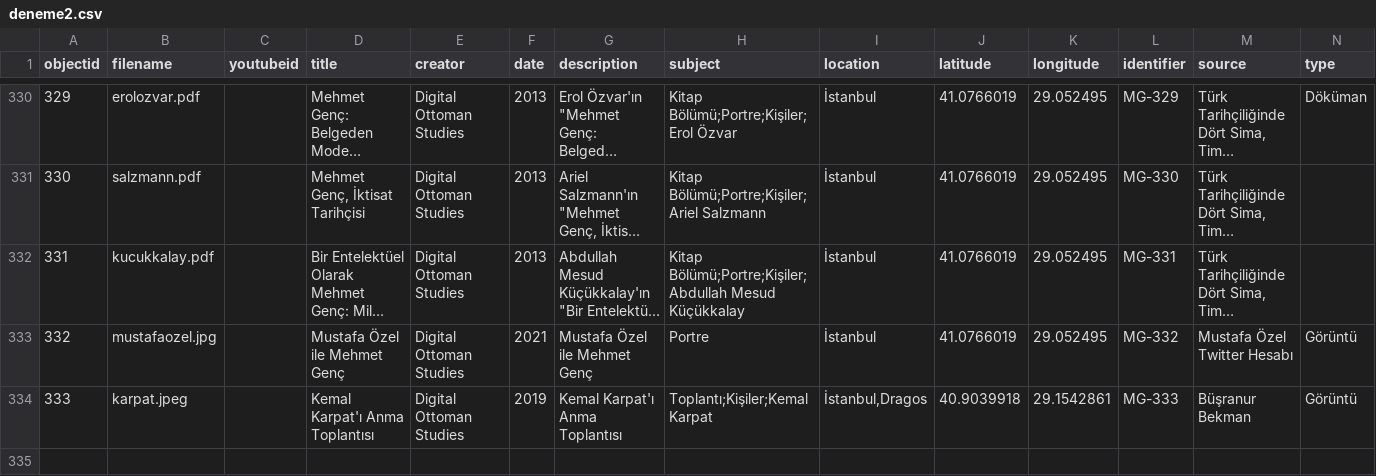
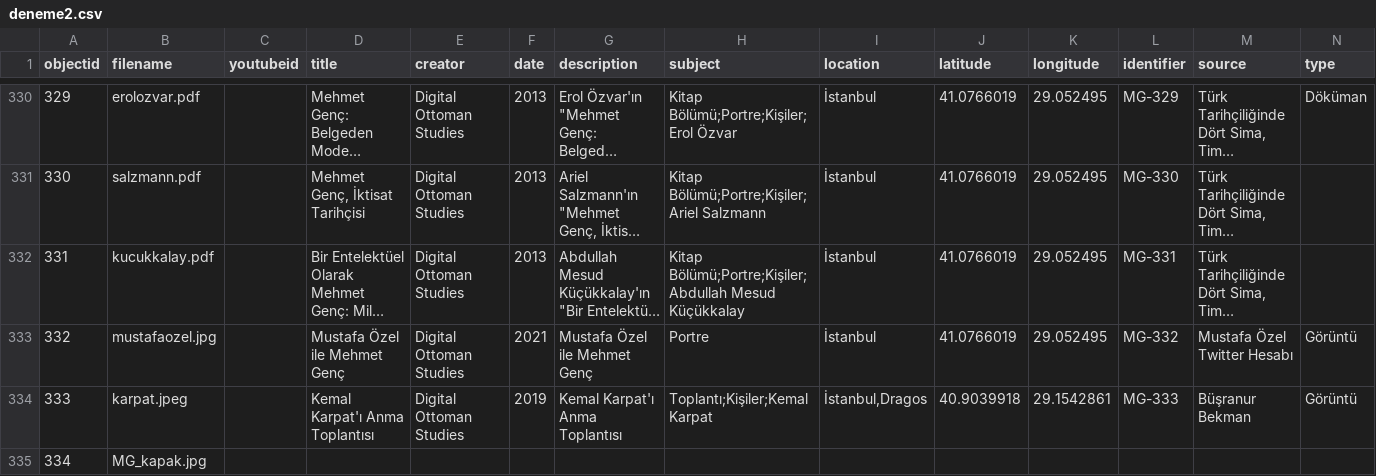
Before and after one commit to digitalottomans/demo, a CSV file: _data/deneme2.csv, drawn as a sheet; only a part is shown, gaps mark what is left out; long unchanged cells end in …; rows hold the shown columns only; the diff names each change by its address in the sheet, - before the commit and + after, or states it on an @@ line.

Commit message:
up

```diff
--- a/_data/deneme2.csv
+++ b/_data/deneme2.csv
+row 335: 334 | MG_kapak.jpg
```
